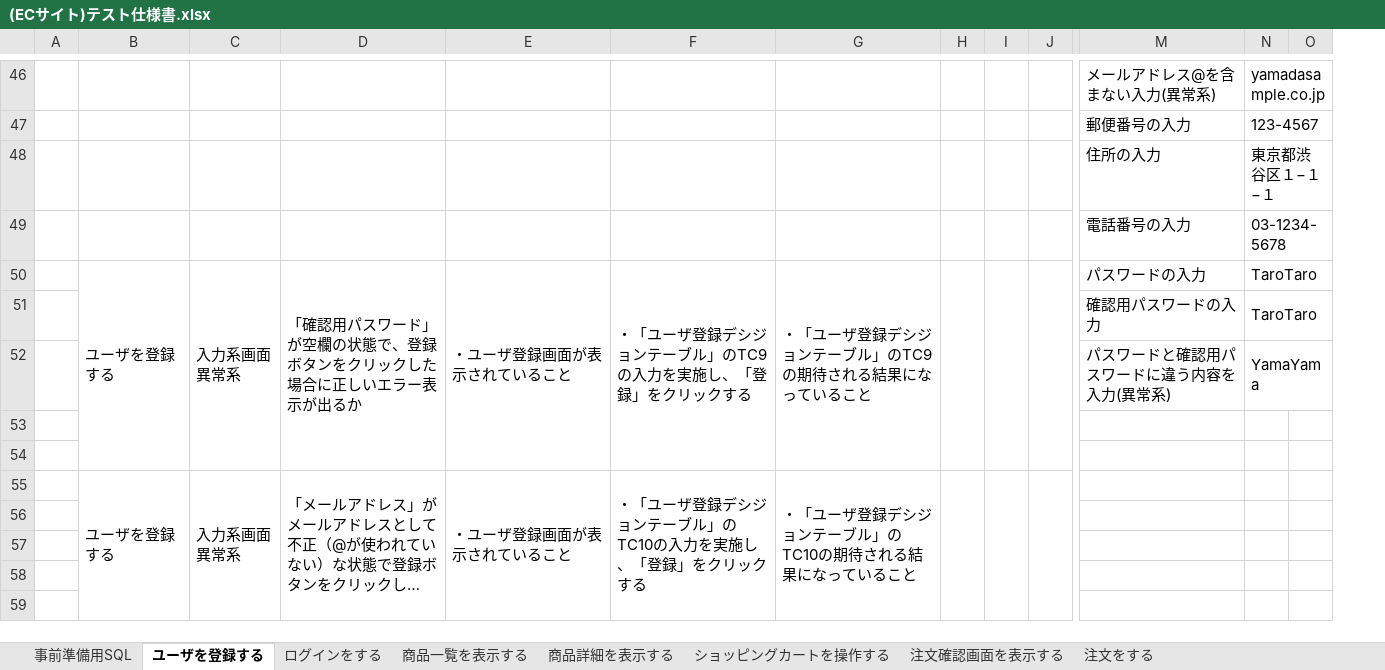
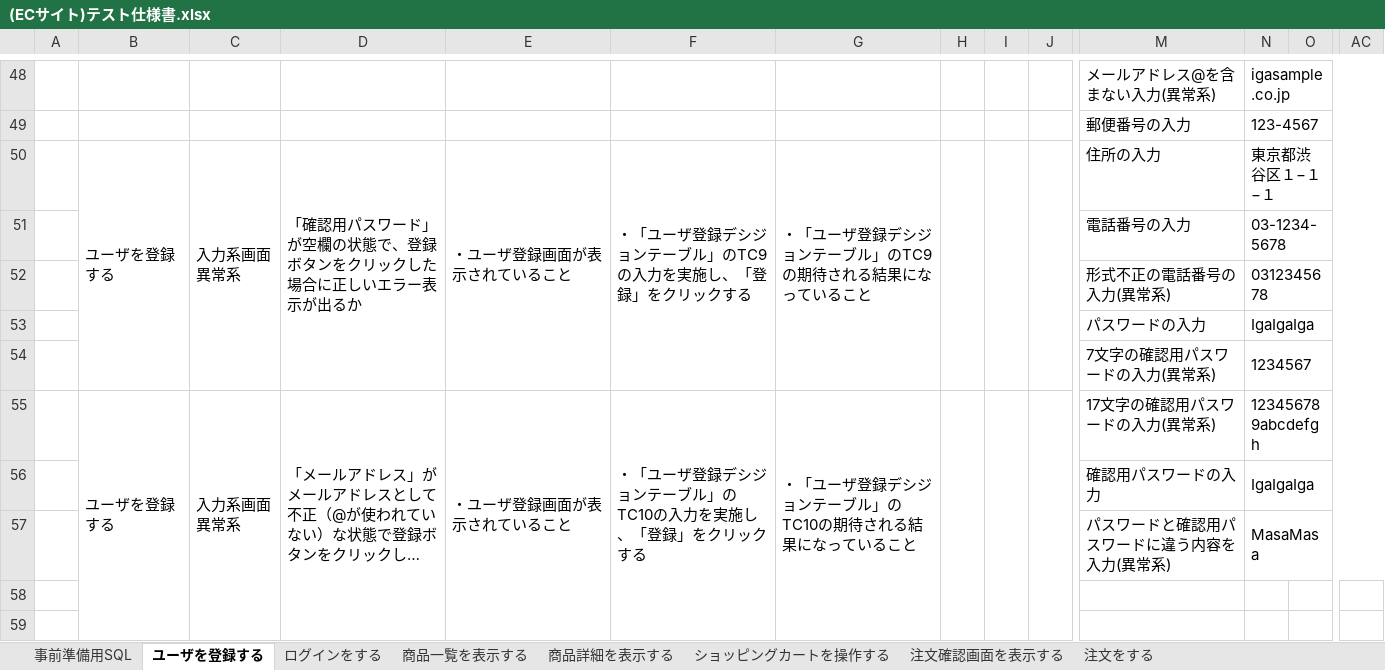
Before and after one commit to igamasayuki/ecsite-project, an Excel workbook: 6.テスト仕様書/(ECサイト)テスト仕様書.xlsx, sheet ユーザを登録する, drawn as a sheet; only a part is shown, gaps mark what is left out; long unchanged cells end in …; values as stored, in another font and other column widths than the file's, no borders; removed rows and columns are numbered as before the commit, all else as after; rows hold the shown columns only; ↵ is a line break in a cell; the diff covers the shown part only; the diff names each change by its address in the sheet, - before the commit and + after, or states it on an @@ line.

```diff
--- a/6.テスト仕様書/(ECサイト)テスト仕様書.xlsx (sheet ユーザを登録する)
+++ b/6.テスト仕様書/(ECサイト)テスト仕様書.xlsx (sheet ユーザを登録する)
+column AC, empty
-N48: yamadasample.co.jp
+N48: igasample.co.jp
-row 48:  |  |  |  |  |  |  |  |  |  | 住所の入力 | 東京都渋谷区１−１−１
+row 50:  | ユーザを登録する | 入力系画面 ↵ 異常系 | 「確認用パスワード」が空欄の状態で、登録ボタンをクリックした場合に正しいエラー表示が出るか | ・ユーザ登録画面が表示されていること | ・「ユーザ登録デシジョンテーブル」のTC9の入力を実施し、「登録」をクリックする | ・「ユーザ登録デシジョンテーブル」のTC9の期待される結果になっていること |  |  |  | 住所の入力 | 東京都渋谷区１−１−１
-row 50:  | ユーザを登録する | 入力系画面 ↵ 異常系 | 「確認用パスワード」が空欄の状態で、登録ボタンをクリックした場合に正しいエラー表示が出るか | ・ユーザ登録画面が表示されていること | ・「ユーザ登録デシジョンテーブル」のTC9の入力を実施し、「登録」をクリックする | ・「ユーザ登録デシジョンテーブル」のTC9の期待される結果になっていること |  |  |  | パスワードの入力 | TaroTaro
-row 51:  |  |  |  |  |  |  |  |  |  | 確認用パスワードの入力 | TaroTaro
-row 52:  |  |  |  |  |  |  |  |  |  | パスワードと確認用パスワードに違う内容を入力(異常系) | YamaYama
-row 52: (empty)
+row 52:  |  |  |  |  |  |  |  |  |  | 形式不正の電話番号の入力(異常系) | 0312345678
+N52:AC52 merged
-row 53: (empty)
+row 53:  |  |  |  |  |  |  |  |  |  | パスワードの入力 | IgaIgaIga
+N53:AC53 merged
+row 54:  |  |  |  |  |  |  |  |  |  | 7文字の確認用パスワードの入力(異常系) | 1234567
-M55: (empty)
+M55: 17文字の確認用パスワードの入力(異常系)
-N55: (empty)
+N55: 123456789abcdefgh
+N55:AC55 merged
-row 56: (empty)
+row 56:  |  |  |  |  |  |  |  |  |  | 確認用パスワードの入力 | IgaIgaIga
+N56:AC56 merged
-row 57: (empty)
+row 57:  |  |  |  |  |  |  |  |  |  | パスワードと確認用パスワードに違う内容を入力(異常系) | MasaMasa
+N57:AC57 merged
```
Also changed, not shown: 9 added rows, 2 removed rows, 48 edited cells, cell formats and merged cells elsewhere in this sheet, sheet 商品一覧を表示する, sheet ログインをする, sheet 事前準備用SQL, 2 other files.
